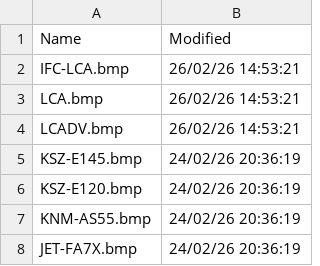
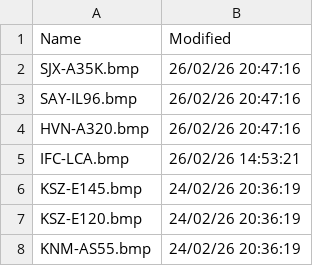
Before and after one commit to rikgale/VRSOperatorFlags, a CSV file: OperatorFlagsList.csv, drawn as a sheet; only a part is shown; the shorter side is filled out with more unchanged rows.

```diff
--- a/OperatorFlagsList.csv
+++ b/OperatorFlagsList.csv
@@ -1,5 +1,6 @@
 Name,Modified
+SJX-A35K.bmp,26/02/26 20:47:16
+SAY-IL96.bmp,26/02/26 20:47:16
+HVN-A320.bmp,26/02/26 20:47:16
 IFC-LCA.bmp,26/02/26 14:53:21
-LCA.bmp,26/02/26 14:53:21
-LCADV.bmp,26/02/26 14:53:21
 KSZ-E145.bmp,24/02/26 20:36:19
```
Also changed, not shown: 1 other file.
